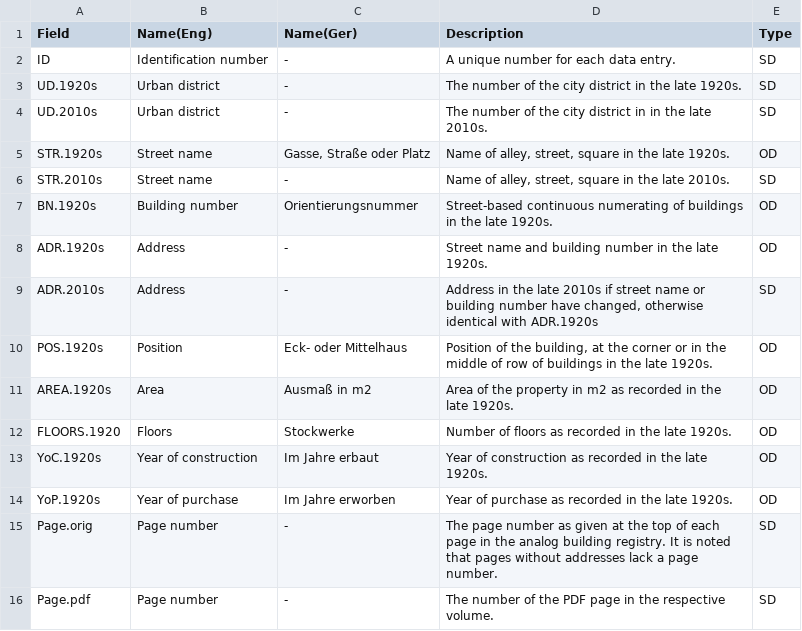
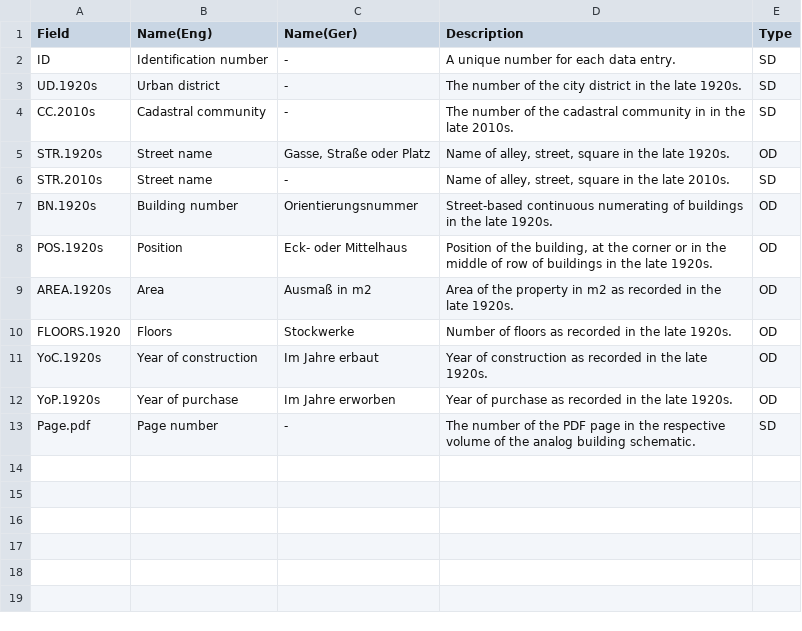
Before and after one commit to ukral/building.registry, a CSV file: Codebook_files/table_dataset.datafields.csv, drawn as a sheet.

```diff
--- a/Codebook_files/table_dataset.datafields.csv
+++ b/Codebook_files/table_dataset.datafields.csv
@@ -3,3 +3,3 @@ ID;Identification number;-;A unique number for each data entry.;SD
 UD.1920s;Urban district;-;The number of the city district in the late 1920s.;SD
-UD.2010s;Urban district;-;The number of the city district in in the late 2010s.;SD
+CC.2010s;Cadastral community;-;The number of the cadastral community in in the late 2010s.;SD
 STR.1920s;Street name;Gasse, Straße oder Platz;Name of alley, street, square in the late 1920s.;OD
@@ -7,4 +7,2 @@ STR.2010s;Street name;-;Name of alley, street, square in the late 2010s.;SD
 BN.1920s;Building number;Orientierungsnummer;Street-based continuous numerating of buildings in the late 1920s.;OD
-ADR.1920s;Address;-;Street name and building number in the late 1920s.;OD
-ADR.2010s;Address;-;Address in the late 2010s if street name or building number have changed, otherwise identical with ADR.1920s;SD
 POS.1920s;Position;Eck- oder Mittelhaus;Position of the building, at the corner or in the middle of row of buildings in the late 1920s.;OD
@@ -14,3 +12,2 @@ YoC.1920s;Year of construction;Im Jahre erbaut;Year of construction as recorded
 YoP.1920s;Year of purchase;Im Jahre erworben;Year of purchase as recorded in the late 1920s.;OD
-Page.orig;Page number;-;The page number as given at the top of each page in the analog building registry. It is noted that pages without addresses lack a page number.;SD
-Page.pdf;Page number;-;The number of the PDF page in the respective volume.;SD
+Page.pdf;Page number;-;The number of the PDF page in the respective volume of the analog building schematic.;SD
```
Also changed, not shown: Codebook_files/table_STR.2010s.csv, 10 other files.
